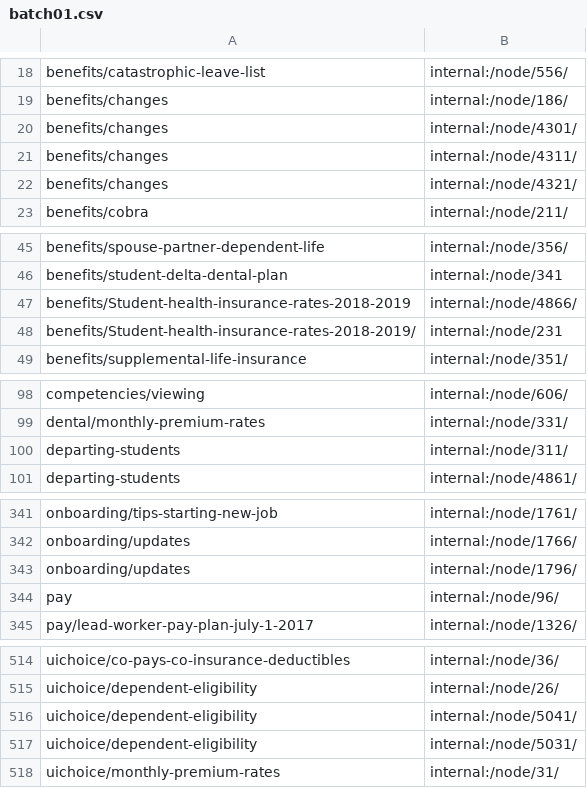
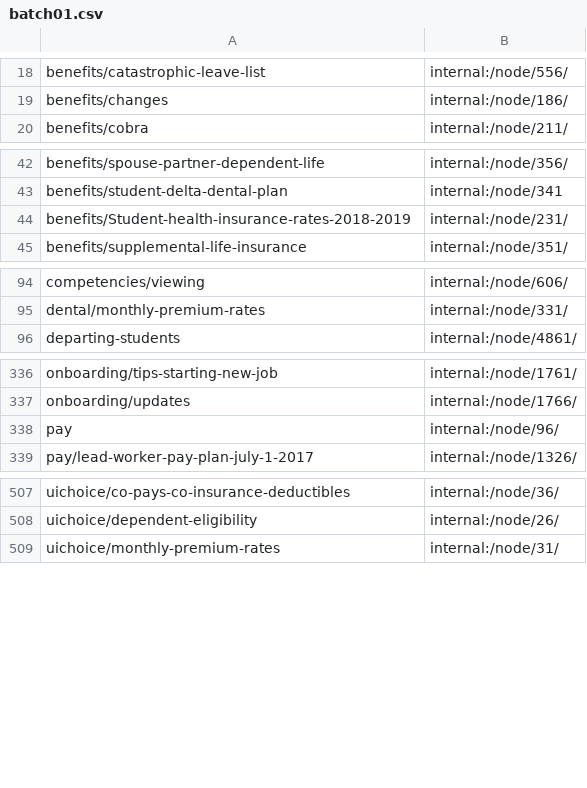
Before and after one commit to uiowa/uiowa, a CSV file: docroot/sites/hr.uiowa.edu/modules/hr_core/redirects/batch01.csv, drawn as a sheet; only a part is shown, gaps mark what is left out; the diff covers the shown part only.

Commit message:
remove duplicates #324

```diff
--- a/docroot/sites/hr.uiowa.edu/modules/hr_core/redirects/batch01.csv
+++ b/docroot/sites/hr.uiowa.edu/modules/hr_core/redirects/batch01.csv
@@ -19,5 +19,2 @@ benefits/catastrophic-leave-list,internal:/node/556/
 benefits/changes,internal:/node/186/
-benefits/changes,internal:/node/4301/
-benefits/changes,internal:/node/4311/
-benefits/changes,internal:/node/4321/
 benefits/cobra,internal:/node/211/
@@ -46,4 +43,3 @@ benefits/spouse-partner-dependent-life,internal:/node/356/
 benefits/student-delta-dental-plan,internal:/node/341
-benefits/Student-health-insurance-rates-2018-2019,internal:/node/4866/
-benefits/Student-health-insurance-rates-2018-2019/,internal:/node/231
+benefits/Student-health-insurance-rates-2018-2019,internal:/node/231/
 benefits/supplemental-life-insurance,internal:/node/351/
@@ -99,3 +95,2 @@ competencies/viewing,internal:/node/606/
 dental/monthly-premium-rates,internal:/node/331/
-departing-students,internal:/node/311/
 departing-students,internal:/node/4861/
@@ -342,3 +337,2 @@ onboarding/tips-starting-new-job,internal:/node/1761/
 onboarding/updates,internal:/node/1766/
-onboarding/updates,internal:/node/1796/
 pay,internal:/node/96/
@@ -515,4 +508,2 @@ uichoice/co-pays-co-insurance-deductibles,internal:/node/36/
 uichoice/dependent-eligibility,internal:/node/26/
-uichoice/dependent-eligibility,internal:/node/5041/
-uichoice/dependent-eligibility,internal:/node/5031/
 uichoice/monthly-premium-rates,internal:/node/31/
```
Also changed, not shown: 1 removed row elsewhere in this file.
